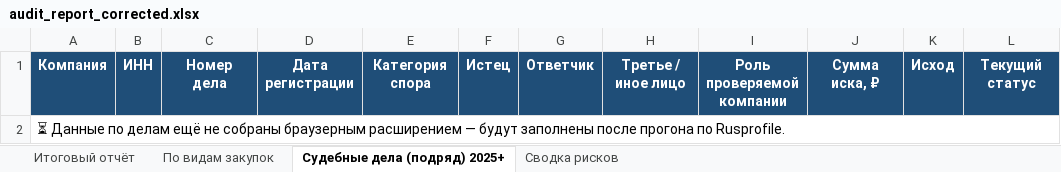
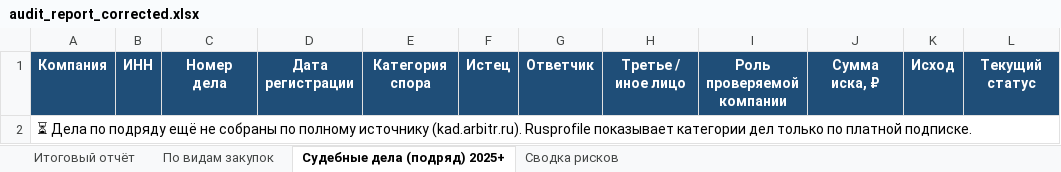
Before and after one commit to Confucius-hub/spbu_db_hw, an Excel workbook: audit/audit_report_corrected.xlsx, sheet Судебные дела (подряд) 2025+, drawn as a sheet; only a part is shown; values as stored, in another font and other column widths than the file's, no borders; the diff names each change by its address in the sheet, - before the commit and + after, or states it on an @@ line.

```diff
--- a/audit/audit_report_corrected.xlsx (sheet Судебные дела (подряд) 2025+)
+++ b/audit/audit_report_corrected.xlsx (sheet Судебные дела (подряд) 2025+)
-A2: ⏳ Данные по делам ещё не собраны браузерным расширением — будут заполнены после прогона по Rusprofile.
+A2: ⏳ Дела по подряду ещё не собраны по полному источнику (kad.arbitr.ru). Rusprofile показывает категории дел только по платной подписке.
```
Also changed, not shown: sheet Итоговый отчёт, sheet Сводка рисков.
